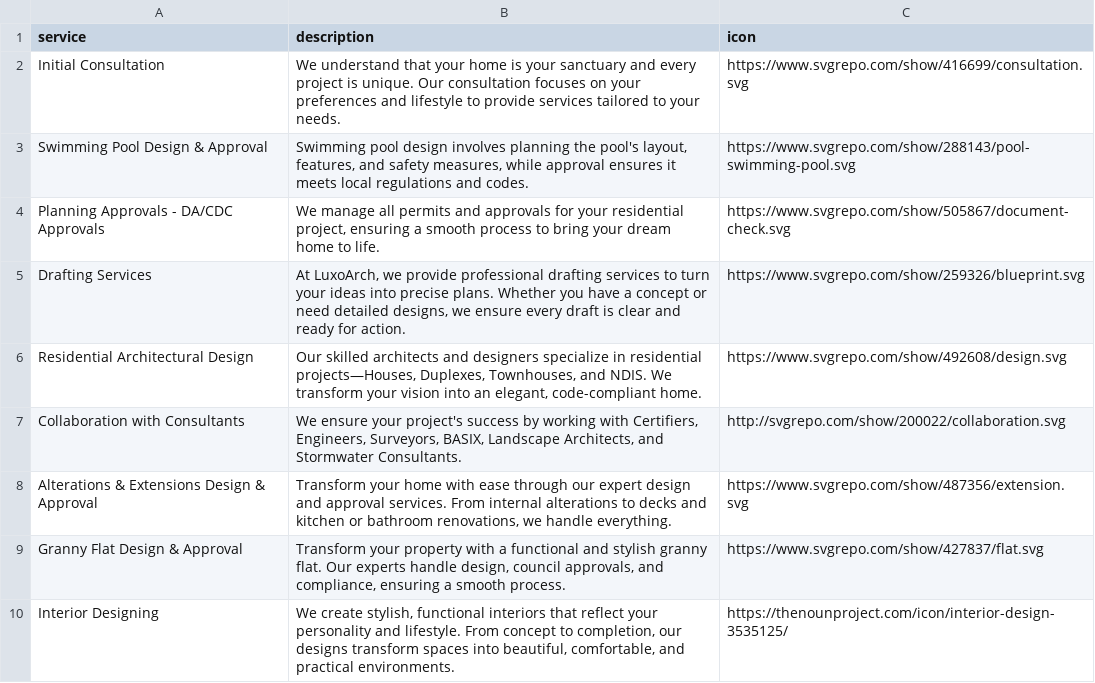
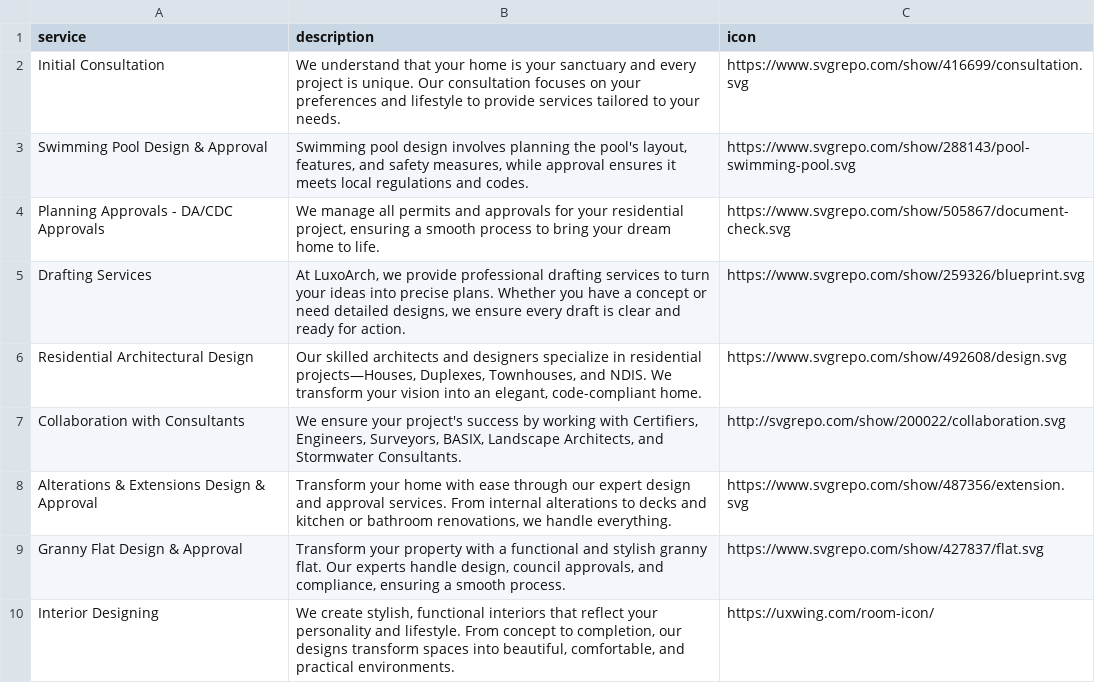
Before and after one commit to luxoarch/assets, a CSV file: services.csv, drawn as a sheet.

Commit message:
Update services.csv

```diff
--- a/services.csv
+++ b/services.csv
@@ -9,2 +9,2 @@ Alterations & Extensions Design & Approval ,"Transform your home with ease throu
 Granny Flat Design & Approval,"Transform your property with a functional and stylish granny flat. Our experts handle design, council approvals, and compliance, ensuring a smooth process.",https://www.svgrepo.com/show/427837/flat.svg
-Interior Designing,"We create stylish, functional interiors that reflect your personality and lifestyle. From concept to completion, our designs transform spaces into beautiful, comfortable, and practical environments.",https://thenounproject.com/icon/interior-design-3535125/
+Interior Designing,"We create stylish, functional interiors that reflect your personality and lifestyle. From concept to completion, our designs transform spaces into beautiful, comfortable, and practical environments.",https://uxwing.com/room-icon/
```
